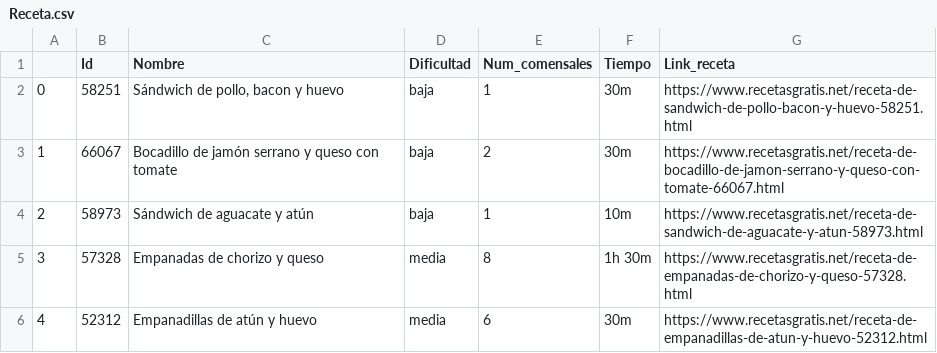
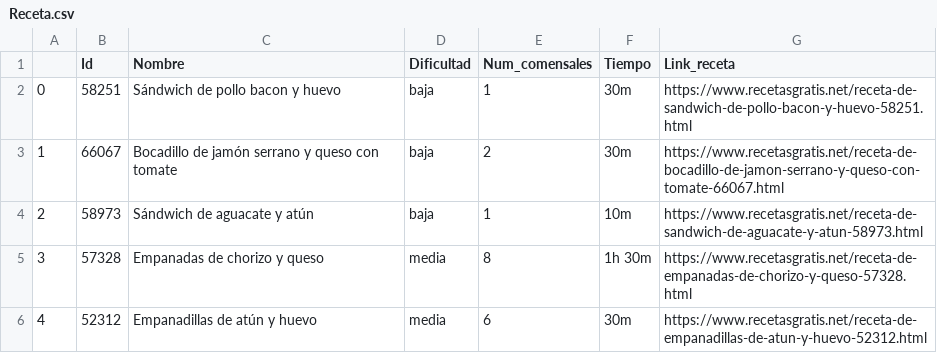
Before and after one commit to CBM2w/WEB, a CSV file: Receta.csv, drawn as a sheet; only a part is shown.

Commit message:
Update Receta.csv

```diff
--- a/Receta.csv
+++ b/Receta.csv
@@ -1,3 +1,3 @@
 ,Id,Nombre,Dificultad,Num_comensales,Tiempo,Link_receta
-0,58251,"Sándwich de pollo, bacon y huevo",baja,1,30m,https://www.recetasgratis.net/receta-de-sandwich-de-pollo-bacon-y-huevo-58251.html
+0,58251,"Sándwich de pollo bacon y huevo",baja,1,30m,https://www.recetasgratis.net/receta-de-sandwich-de-pollo-bacon-y-huevo-58251.html
 1,66067,Bocadillo de jamón serrano y queso con tomate,baja,2,30m,https://www.recetasgratis.net/receta-de-bocadillo-de-jamon-serrano-y-queso-con-tomate-66067.html
```
